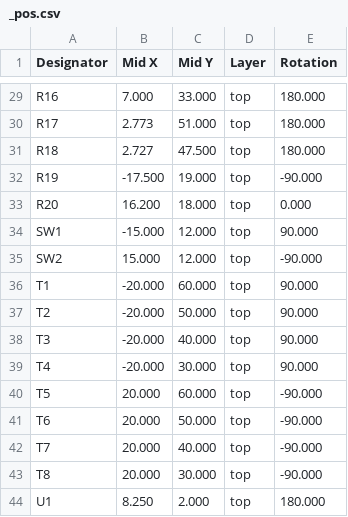
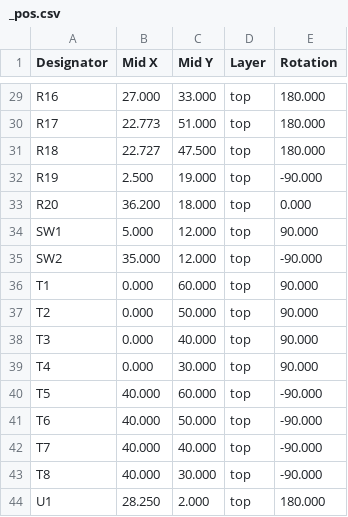
Before and after one commit to makerspacelt/temp-1w8-pro, a CSV file: gen/single/_pos.csv, drawn as a sheet; only a part is shown, gaps mark what is left out; the diff covers the shown part only.

```diff
--- a/gen/single/_pos.csv
+++ b/gen/single/_pos.csv
@@ -29,16 +29,16 @@ Designator,Mid X,Mid Y,Layer,Rotation
-"R16",7.000,33.000,top,180.000
-"R17",2.773,51.000,top,180.000
-"R18",2.727,47.500,top,180.000
-"R19",-17.500,19.000,top,-90.000
-"R20",16.200,18.000,top,0.000
-"SW1",-15.000,12.000,top,90.000
-"SW2",15.000,12.000,top,-90.000
-"T1",-20.000,60.000,top,90.000
-"T2",-20.000,50.000,top,90.000
-"T3",-20.000,40.000,top,90.000
-"T4",-20.000,30.000,top,90.000
-"T5",20.000,60.000,top,-90.000
-"T6",20.000,50.000,top,-90.000
-"T7",20.000,40.000,top,-90.000
-"T8",20.000,30.000,top,-90.000
-"U1",8.250,2.000,top,180.000
+"R16",27.000,33.000,top,180.000
+"R17",22.773,51.000,top,180.000
+"R18",22.727,47.500,top,180.000
+"R19",2.500,19.000,top,-90.000
+"R20",36.200,18.000,top,0.000
+"SW1",5.000,12.000,top,90.000
+"SW2",35.000,12.000,top,-90.000
+"T1",0.000,60.000,top,90.000
+"T2",0.000,50.000,top,90.000
+"T3",0.000,40.000,top,90.000
+"T4",0.000,30.000,top,90.000
+"T5",40.000,60.000,top,-90.000
+"T6",40.000,50.000,top,-90.000
+"T7",40.000,40.000,top,-90.000
+"T8",40.000,30.000,top,-90.000
+"U1",28.250,2.000,top,180.000
```
Also changed, not shown: 28 edited cells elsewhere in this file, gen/bom.csv, gen/bom_lcsc.csv, 27 other files.
